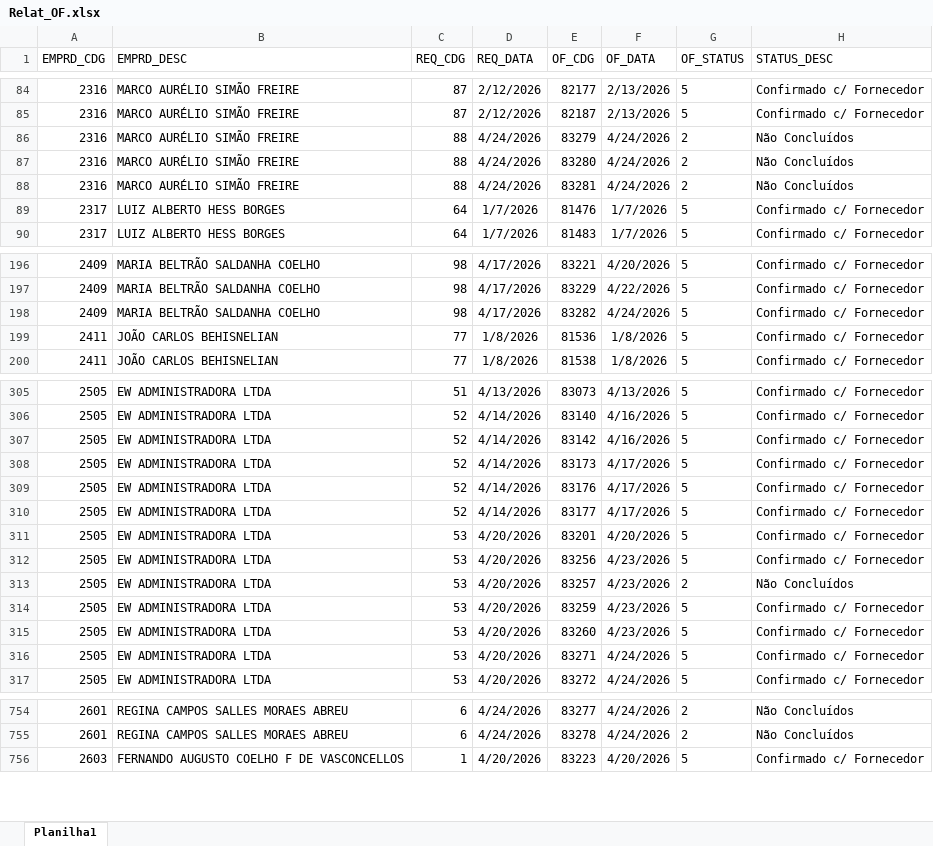
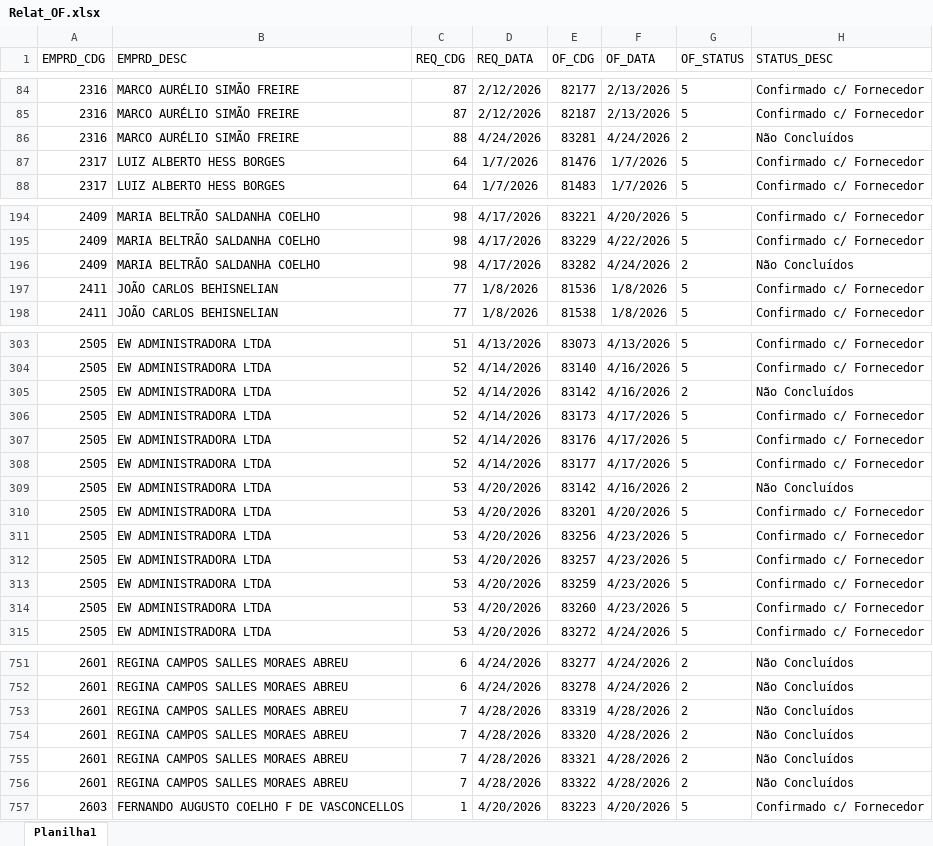
Before and after one commit to Mgiglio98/acompanhamento-requisicoes, an Excel workbook: Relat_OF.xlsx, sheet Planilha1, drawn as a sheet; only a part is shown, gaps mark what is left out; values as stored, in another font and other column widths than the file's, no borders; removed rows and columns are numbered as before the commit, all else as after; the diff covers the shown part only; the diff names each change by its address in the sheet, - before the commit and + after, or states it on an @@ line.

```diff
--- a/Relat_OF.xlsx (sheet Planilha1)
+++ b/Relat_OF.xlsx (sheet Planilha1)
-row 86: 2316 | MARCO AURÉLIO SIMÃO FREIRE | 88 | 4/24/2026 | 83279 | 4/24/2026 | 2 | Não Concluídos
-row 87: 2316 | MARCO AURÉLIO SIMÃO FREIRE | 88 | 4/24/2026 | 83280 | 4/24/2026 | 2 | Não Concluídos
-G196 (OF_STATUS): 5
+G196 (OF_STATUS): 2
-H196 (STATUS_DESC): Confirmado c/ Fornecedor
+H196 (STATUS_DESC): Não Concluídos
-G305 (OF_STATUS): 5
+G305 (OF_STATUS): 2
-H305 (STATUS_DESC): Confirmado c/ Fornecedor
+H305 (STATUS_DESC): Não Concluídos
+row 309: 2505 | EW ADMINISTRADORA LTDA | 53 | 4/20/2026 | 83142 | 4/16/2026 | 2 | Não Concluídos
-G312 (OF_STATUS): 2
+G312 (OF_STATUS): 5
-H312 (STATUS_DESC): Não Concluídos
+H312 (STATUS_DESC): Confirmado c/ Fornecedor
-row 316: 2505 | EW ADMINISTRADORA LTDA | 53 | 4/20/2026 | 83271 | 4/24/2026 | 5 | Confirmado c/ Fornecedor
+row 753: 2601 | REGINA CAMPOS SALLES MORAES ABREU | 7 | 4/28/2026 | 83319 | 4/28/2026 | 2 | Não Concluídos
+row 754: 2601 | REGINA CAMPOS SALLES MORAES ABREU | 7 | 4/28/2026 | 83320 | 4/28/2026 | 2 | Não Concluídos
+row 755: 2601 | REGINA CAMPOS SALLES MORAES ABREU | 7 | 4/28/2026 | 83321 | 4/28/2026 | 2 | Não Concluídos
+row 756: 2601 | REGINA CAMPOS SALLES MORAES ABREU | 7 | 4/28/2026 | 83322 | 4/28/2026 | 2 | Não Concluídos
```
Also changed, not shown: 1 removed row and 6 edited cells elsewhere in this sheet, AcompReq.xlsx.
